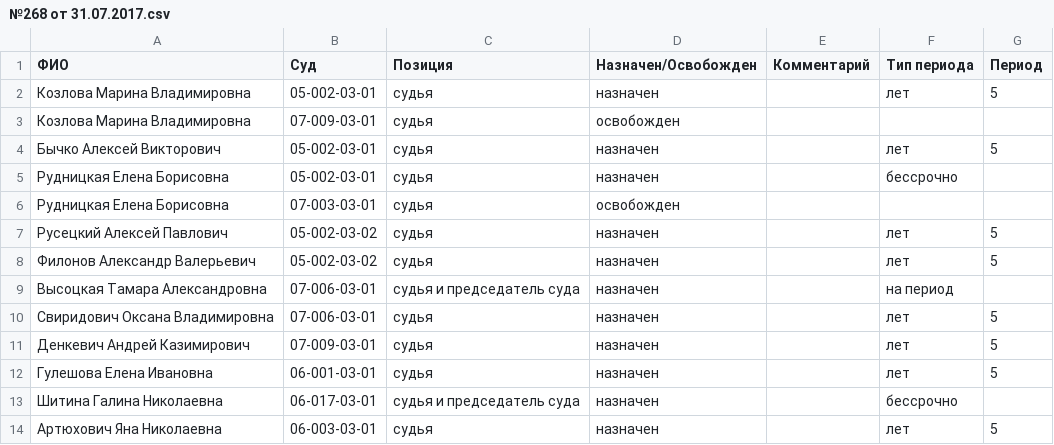
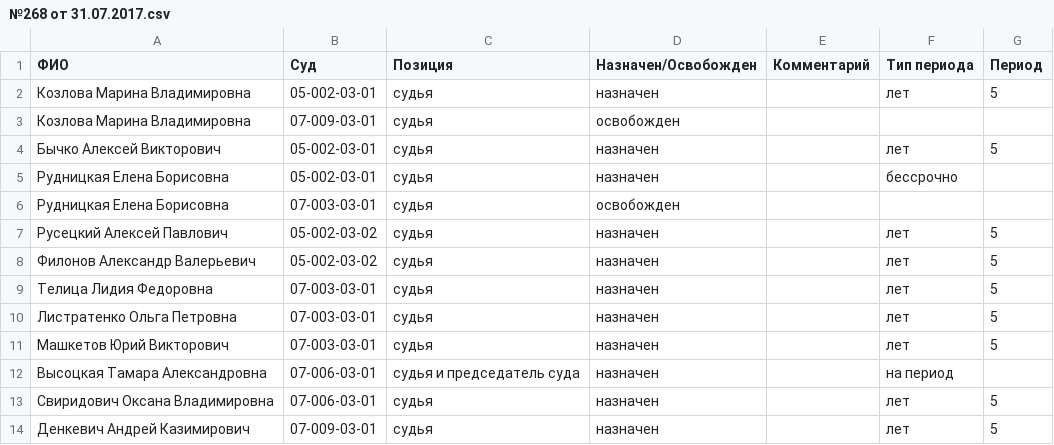
Before and after one commit to ZUBR-by/zubr-api, a CSV file: datasets/courts/history/2017/№268 от 31.07.2017.csv, drawn as a sheet; only a part is shown; the shorter side is filled out with more unchanged rows.

```diff
--- a/datasets/courts/history/2017/№268 от 31.07.2017.csv
+++ b/datasets/courts/history/2017/№268 от 31.07.2017.csv
@@ -8,2 +8,5 @@
 Филонов Александр Валерьевич,05-002-03-02,судья,назначен,,лет,5
+Телица Лидия Федоровна,07-003-03-01,судья,назначен,,лет,5
+Листратенко Ольга Петровна,07-003-03-01,судья,назначен,,лет,5
+Машкетов Юрий Викторович,07-003-03-01,судья,назначен,,лет,5
 Высоцкая Тамара Александровна,07-006-03-01,судья и председатель суда,назначен,,на период,
```
Also changed, not shown: datasets/courts/history/2017/№185 от 25.05.2017.csv, datasets/courts/history/2017/№185 от 26.05.2017.csv, 5 other files.
